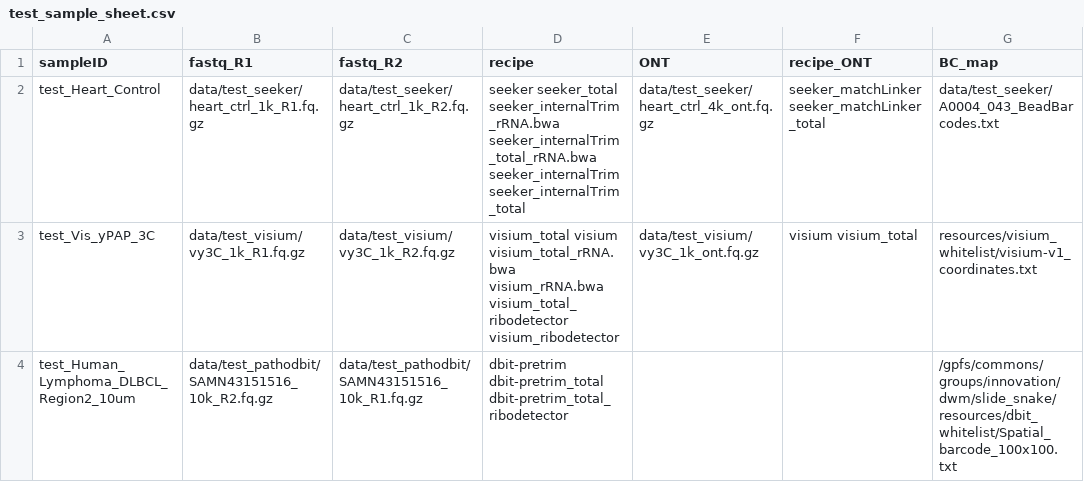
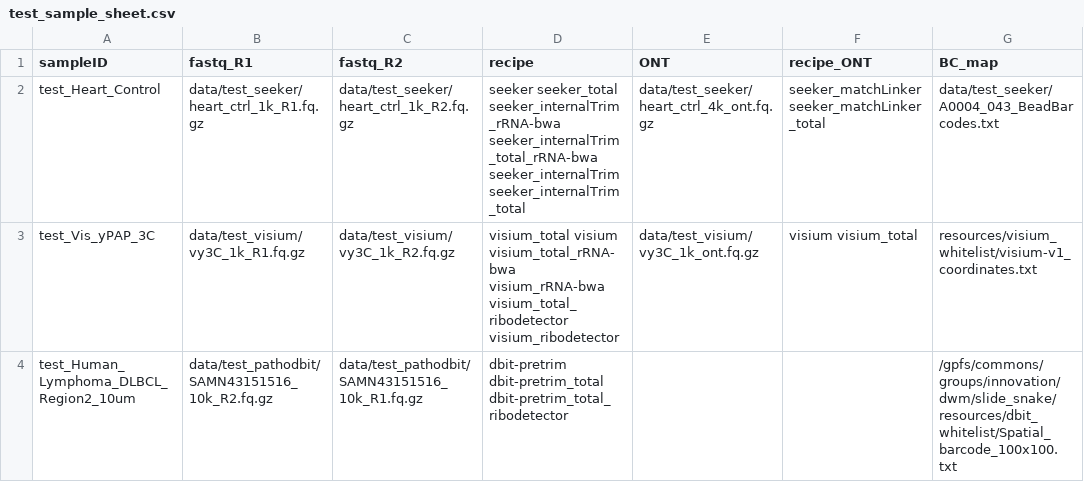
Before and after one commit to mckellardw/slide_snake, a CSV file: data/test_sample_sheet.csv, drawn as a sheet; only a part is shown; the diff names each change by its address in the sheet, - before the commit and + after, or states it on an @@ line.

Commit message:
bug fixes; test_sample_sheet updates; README updates

```diff
--- a/data/test_sample_sheet.csv
+++ b/data/test_sample_sheet.csv
-D2 (recipe): seeker seeker_total seeker_internalTrim_rRNA.bwa seeker_internalTrim_total_rRNA.bwa seeker_internalTrim seeker_internalTrim_total
+D2 (recipe): seeker seeker_total seeker_internalTrim_rRNA-bwa seeker_internalTrim_total_rRNA-bwa seeker_internalTrim seeker_internalTrim_total
-D3 (recipe): visium_total visium visium_total_rRNA.bwa visium_rRNA.bwa visium_total_ribodetector visium_ribodetector
+D3 (recipe): visium_total visium visium_total_rRNA-bwa visium_rRNA-bwa visium_total_ribodetector visium_ribodetector
```
Also changed, not shown: resources/recipe_sheet.csv, 8 other files.
